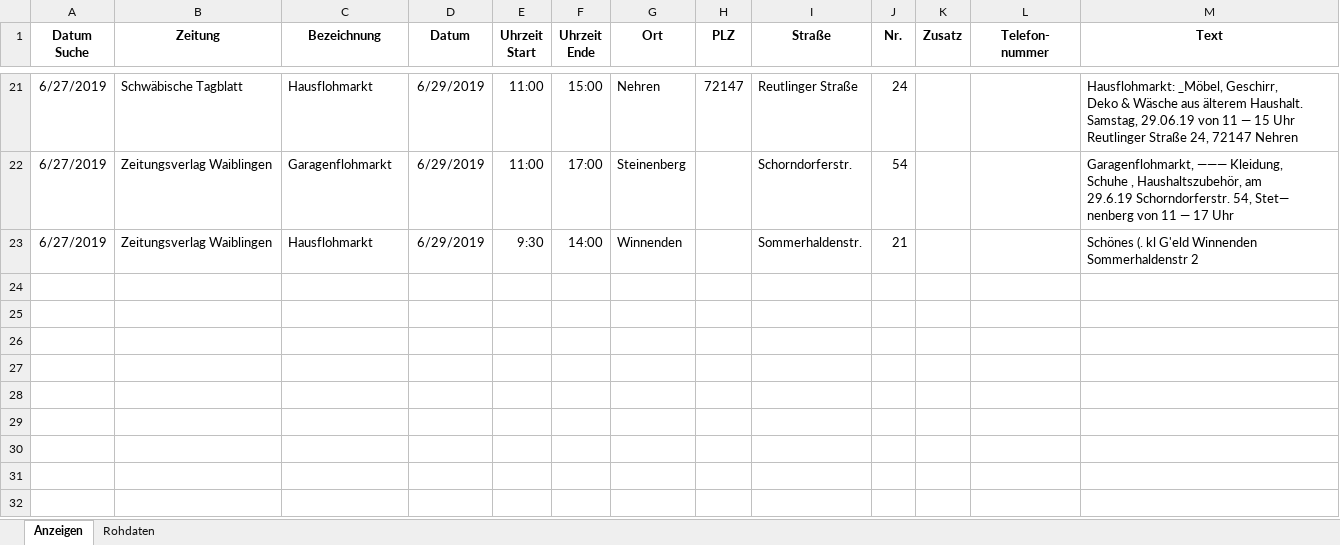
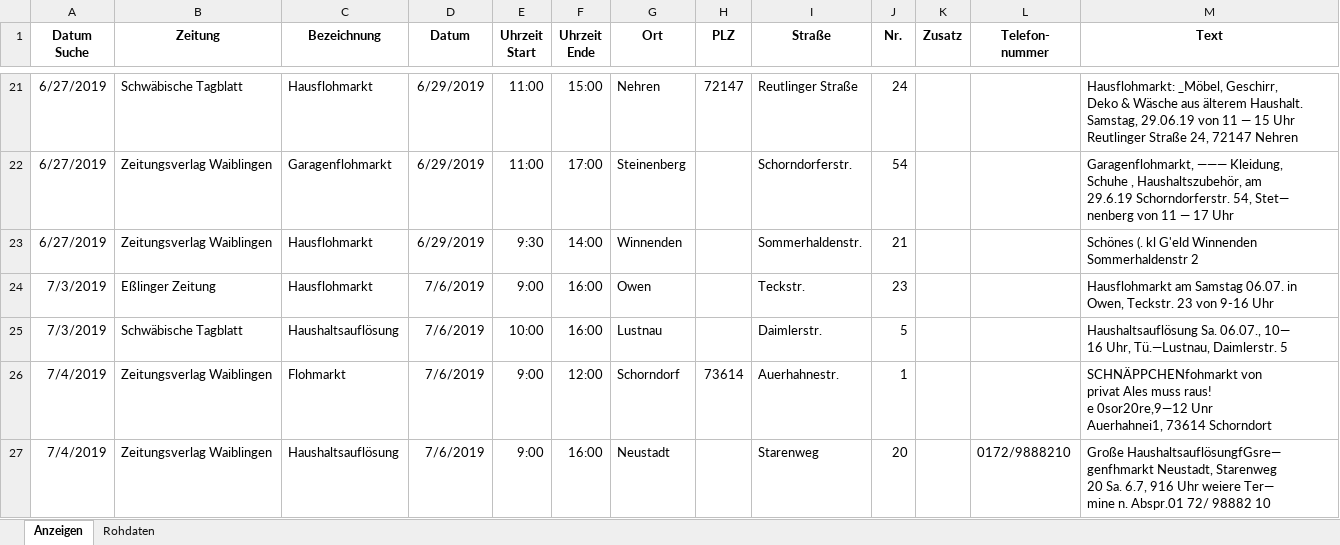
Before and after one commit to HagenDaaz/Flohmarkt, an Excel workbook: Bausteine/Anzeigen_Flohmarkt.xlsx, sheet Anzeigen, drawn as a sheet; only a part is shown, gaps mark what is left out; values as stored, in another font and other column widths than the file's, no borders; ↵ is a line break in a cell; the diff covers the shown part only; the diff names each change by its address in the sheet, - before the commit and + after, or states it on an @@ line.

```diff
--- a/Bausteine/Anzeigen_Flohmarkt.xlsx (sheet Anzeigen)
+++ b/Bausteine/Anzeigen_Flohmarkt.xlsx (sheet Anzeigen)
+row 24: 7/3/2019 | Eßlinger Zeitung | Hausflohmarkt | 7/6/2019 | 9:00 | 16:00 | Owen |  | Teckstr. | 23 |  |  | Hausflohmarkt am Samstag 06.07. in Owen, Teckstr. 23 von 9-16 Uhr
+row 25: 7/3/2019 | Schwäbische Tagblatt | Haushaltsauflösung | 7/6/2019 | 10:00 | 16:00 | Lustnau |  | Daimlerstr. | 5 |  |  | Haushaltsauflösung Sa. 06.07., 10— ↵ 16 Uhr, Tü.—Lustnau, Daimlerstr. 5
+row 26: 7/4/2019 | Zeitungsverlag Waiblingen | Flohmarkt | 7/6/2019 | 9:00 | 12:00 | Schorndorf | 73614 | Auerhahnestr. | 1 |  |  | SCHNÄPPCHENfohmarkt von ↵ privat Ales muss raus! ↵ e 0sor20re,9—12 Unr ↵ Auerhahnei1, 73614 Schorndort
+row 27: 7/4/2019 | Zeitungsverlag Waiblingen | Haushaltsauflösung | 7/6/2019 | 9:00 | 16:00 | Neustadt |  | Starenweg | 20 |  | 0172/9888210 | Große HaushaltsauflösungfGsre— ↵ genfhmarkt Neustadt, Starenweg ↵ 20 Sa. 6.7, 916 Uhr weiere Ter— ↵ mine n. Abspr.01 72/ 98882 10
```
Also changed, not shown: 4 added rows and 1 edited cell elsewhere in this sheet, sheet Rohdaten, test.xlsx, 19 other files.
